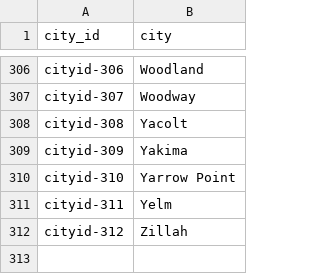
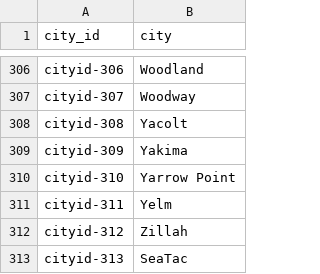
Before and after one commit to prez212/Project_3_Team_3_DE, a CSV file: Resources/city_dataset.csv, drawn as a sheet; only a part is shown, gaps mark what is left out.

```diff
--- a/Resources/city_dataset.csv
+++ b/Resources/city_dataset.csv
@@ -312 +312,2 @@ cityid-311,Yelm
 cityid-312,Zillah
+cityid-313,SeaTac
```
Also changed, not shown: Resources/EV_Alternative_Fuel_Charging_Stations.csv, Resources/ghgp_data_carbon_2022.csv, 1 other file.
